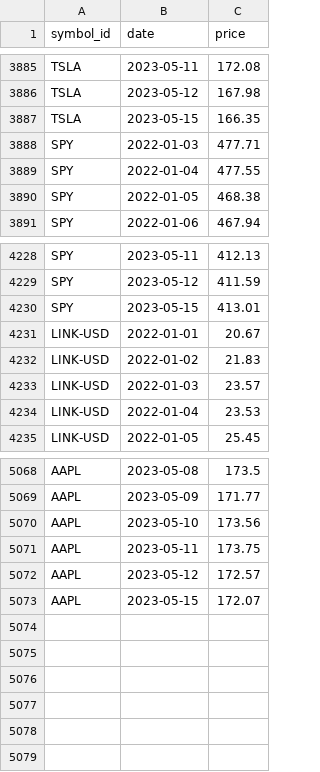
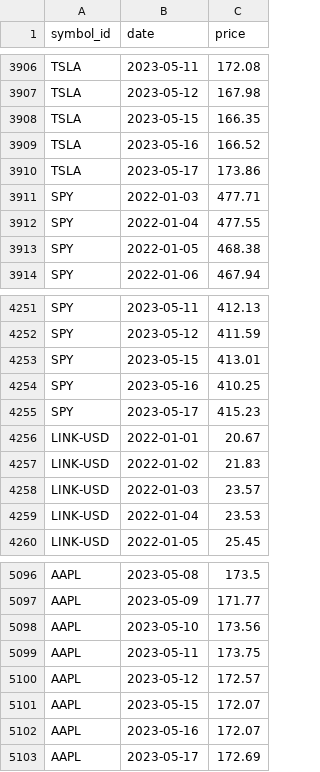
Before and after one commit to majbc1999/Pomocnik-za-trgovanje, a CSV file: Podatki/price_history.csv, drawn as a sheet; only a part is shown, gaps mark what is left out; the diff covers the shown part only.

```diff
--- a/Podatki/price_history.csv
+++ b/Podatki/price_history.csv
@@ -3887,2 +3908,4 @@ TSLA,2023-05-12,167.98
 TSLA,2023-05-15,166.35
+TSLA,2023-05-16,166.52
+TSLA,2023-05-17,173.86
 SPY,2022-01-03,477.71
@@ -4230,2 +4253,4 @@ SPY,2023-05-12,411.59
 SPY,2023-05-15,413.01
+SPY,2023-05-16,410.25
+SPY,2023-05-17,415.23
 LINK-USD,2022-01-01,20.67
@@ -5073 +5101,3 @@ AAPL,2023-05-12,172.57
 AAPL,2023-05-15,172.07
+AAPL,2023-05-16,172.07
+AAPL,2023-05-17,172.69
```
Also changed, not shown: 24 added rows and 6 edited cells elsewhere in this file, Podatki/Posamezni_simboli/BTC-USD.csv, Podatki/Posamezni_simboli/ETH-USD.csv, 13 other files.
